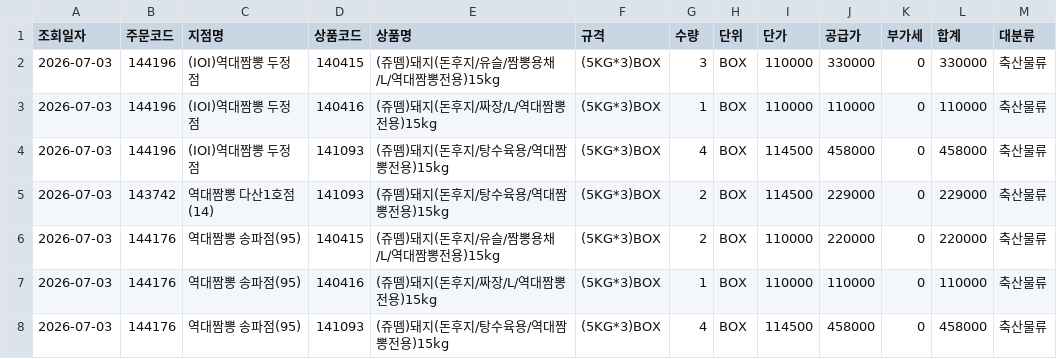
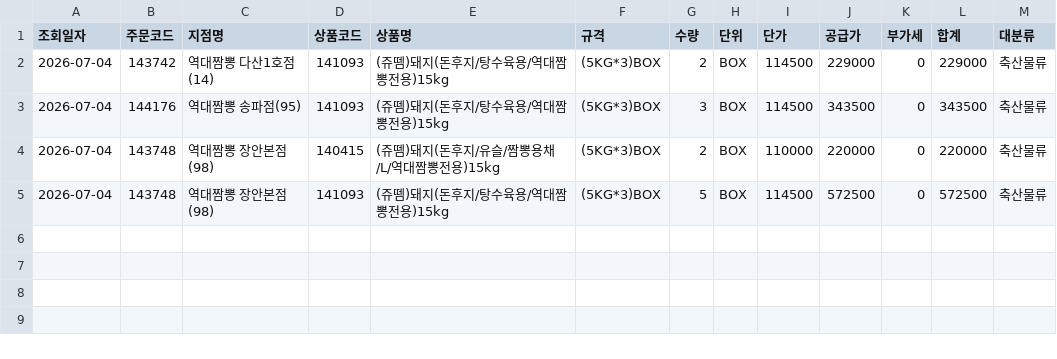
Before and after one commit to dampd21/Sajodaerim, a CSV file: output/by_category/축산물류.csv, drawn as a sheet.

```diff
--- a/output/by_category/축산물류.csv
+++ b/output/by_category/축산물류.csv
@@ -1,8 +1,5 @@
 조회일자,주문코드,지점명,상품코드,상품명,규격,수량,단위,단가,공급가,부가세,합계,대분류
-2026-07-03,144196,(IOI)역대짬뽕 두정점,140415,(쥬뗌)돼지(돈후지/유슬/짬뽕용채/L/역대짬뽕전용)15kg,(5KG*3)BOX,3,BOX,110000,330000,0,330000,축산물류
-2026-07-03,144196,(IOI)역대짬뽕 두정점,140416,(쥬뗌)돼지(돈후지/짜장/L/역대짬뽕전용)15kg,(5KG*3)BOX,1,BOX,110000,110000,0,110000,축산물류
-2026-07-03,144196,(IOI)역대짬뽕 두정점,141093,(쥬뗌)돼지(돈후지/탕수육용/역대짬뽕전용)15kg,(5KG*3)BOX,4,BOX,114500,458000,0,458000,축산물류
-2026-07-03,143742,역대짬뽕 다산1호점(14),141093,(쥬뗌)돼지(돈후지/탕수육용/역대짬뽕전용)15kg,(5KG*3)BOX,2,BOX,114500,229000,0,229000,축산물류
-2026-07-03,144176,역대짬뽕 송파점(95),140415,(쥬뗌)돼지(돈후지/유슬/짬뽕용채/L/역대짬뽕전용)15kg,(5KG*3)BOX,2,BOX,110000,220000,0,220000,축산물류
-2026-07-03,144176,역대짬뽕 송파점(95),140416,(쥬뗌)돼지(돈후지/짜장/L/역대짬뽕전용)15kg,(5KG*3)BOX,1,BOX,110000,110000,0,110000,축산물류
-2026-07-03,144176,역대짬뽕 송파점(95),141093,(쥬뗌)돼지(돈후지/탕수육용/역대짬뽕전용)15kg,(5KG*3)BOX,4,BOX,114500,458000,0,458000,축산물류
+2026-07-04,143742,역대짬뽕 다산1호점(14),141093,(쥬뗌)돼지(돈후지/탕수육용/역대짬뽕전용)15kg,(5KG*3)BOX,2,BOX,114500,229000,0,229000,축산물류
+2026-07-04,144176,역대짬뽕 송파점(95),141093,(쥬뗌)돼지(돈후지/탕수육용/역대짬뽕전용)15kg,(5KG*3)BOX,3,BOX,114500,343500,0,343500,축산물류
+2026-07-04,143748,역대짬뽕 장안본점(98),140415,(쥬뗌)돼지(돈후지/유슬/짬뽕용채/L/역대짬뽕전용)15kg,(5KG*3)BOX,2,BOX,110000,220000,0,220000,축산물류
+2026-07-04,143748,역대짬뽕 장안본점(98),141093,(쥬뗌)돼지(돈후지/탕수육용/역대짬뽕전용)15kg,(5KG*3)BOX,5,BOX,114500,572500,0,572500,축산물류
```
Also changed, not shown: output/by_category/수산물류.csv, output/by_store/역대짬뽕 다산1호점(14).csv, 9 other files.
